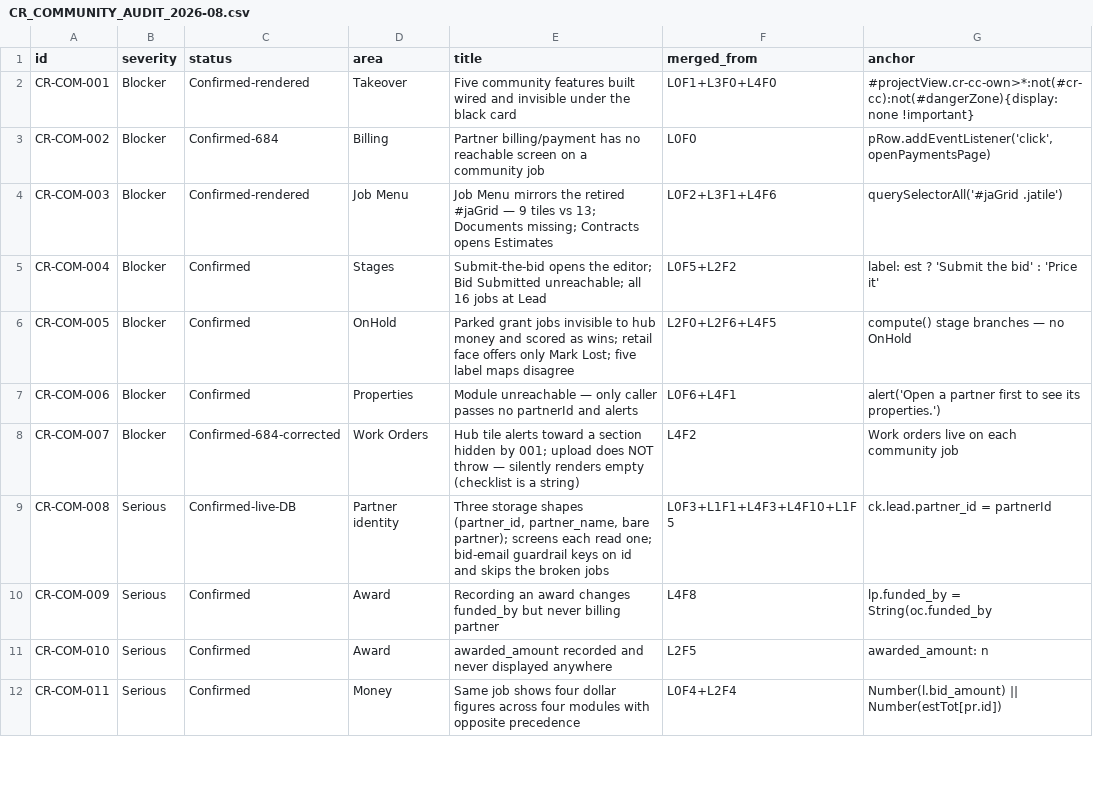
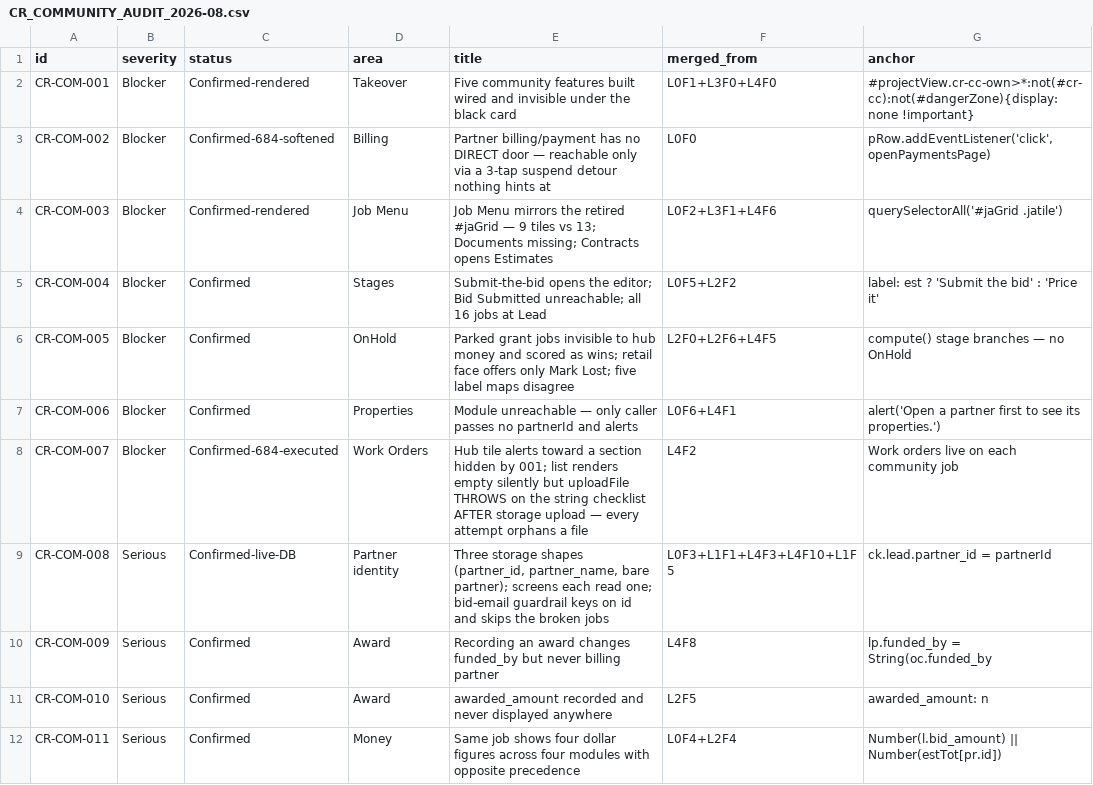
Before and after one commit to Cardinal-1986/cardinal-inspections, a CSV file: .claude/skills/cardinal-build/docs/CR_COMMUNITY_AUDIT_2026-08.csv, drawn as a sheet; only a part is shown.

```diff
--- a/.claude/skills/cardinal-build/docs/CR_COMMUNITY_AUDIT_2026-08.csv
+++ b/.claude/skills/cardinal-build/docs/CR_COMMUNITY_AUDIT_2026-08.csv
@@ -2,3 +2,3 @@ id,severity,status,area,title,merged_from,anchor
 CR-COM-001,Blocker,Confirmed-rendered,Takeover,Five community features built wired and invisible under the black card,L0F1+L3F0+L4F0,"#projectView.cr-cc-own>*:not(#cr-cc):not(#dangerZone){display:none !important}"
-CR-COM-002,Blocker,Confirmed-684,Billing,Partner billing/payment has no reachable screen on a community job,L0F0,"pRow.addEventListener('click', openPaymentsPage)"
+CR-COM-002,Blocker,Confirmed-684-softened,Billing,Partner billing/payment has no DIRECT door — reachable only via a 3-tap suspend detour nothing hints at,L0F0,"pRow.addEventListener('click', openPaymentsPage)"
 CR-COM-003,Blocker,Confirmed-rendered,Job Menu,Job Menu mirrors the retired #jaGrid — 9 tiles vs 13; Documents missing; Contracts opens Estimates,L0F2+L3F1+L4F6,"querySelectorAll('#jaGrid .jatile')"
@@ -7,3 +7,3 @@ CR-COM-005,Blocker,Confirmed,OnHold,Parked grant jobs invisible to hub money and
 CR-COM-006,Blocker,Confirmed,Properties,Module unreachable — only caller passes no partnerId and alerts,L0F6+L4F1,"alert('Open a partner first to see its properties.')"
-CR-COM-007,Blocker,Confirmed-684-corrected,Work Orders,Hub tile alerts toward a section hidden by 001; upload does NOT throw — silently renders empty (checklist is a string),L4F2,Work orders live on each community job
+CR-COM-007,Blocker,Confirmed-684-executed,Work Orders,Hub tile alerts toward a section hidden by 001; list renders empty silently but uploadFile THROWS on the string checklist AFTER storage upload — every attempt orphans a file,L4F2,Work orders live on each community job
 CR-COM-008,Serious,Confirmed-live-DB,Partner identity,"Three storage shapes (partner_id, partner_name, bare partner); screens each read one; bid-email guardrail keys on id and skips the broken jobs",L0F3+L1F1+L4F3+L4F10+L1F5,ck.lead.partner_id = partnerId
```
Also changed, not shown: 1 other file.
